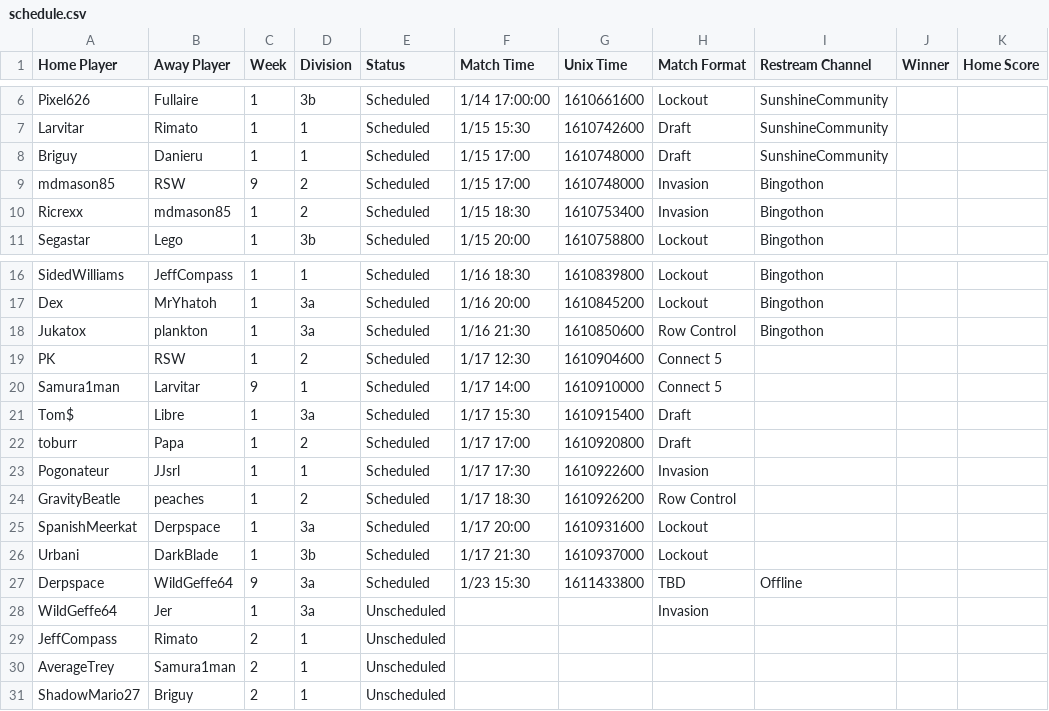
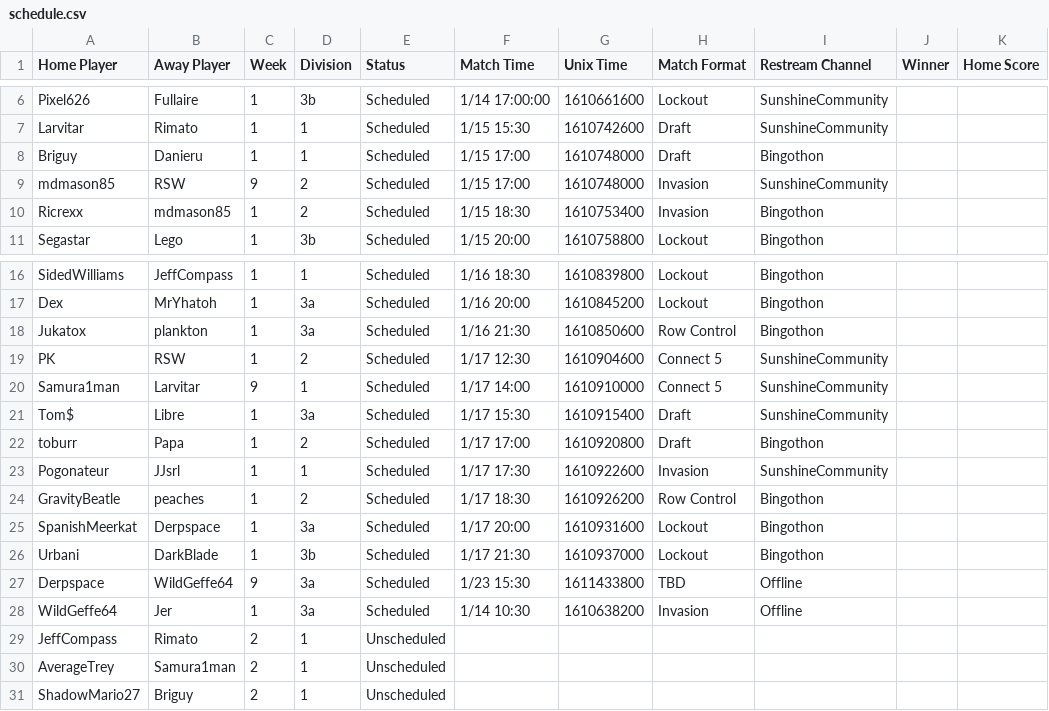
Before and after one commit to Lego6245/sms.bingo, a CSV file: schedule.csv, drawn as a sheet; only a part is shown, gaps mark what is left out; the diff names each change by its address in the sheet, - before the commit and + after, or states it on an @@ line.

Commit message:
Updating Schedule

```diff
--- a/schedule.csv
+++ b/schedule.csv
-I8 (Restream Channel): SunshineCommunity
+I8 (Restream Channel): Bingothon
-I9 (Restream Channel): Bingothon
+I9 (Restream Channel): SunshineCommunity
-I19:I21 (Restream Channel): (empty)
+I19:I21 (Restream Channel): SunshineCommunity
-I22 (Restream Channel): (empty)
+I22 (Restream Channel): Bingothon
-I23 (Restream Channel): (empty)
+I23 (Restream Channel): SunshineCommunity
-I24:I26 (Restream Channel): (empty)
+I24:I26 (Restream Channel): Bingothon
-E28 (Status): Unscheduled
+E28 (Status): Scheduled
-F28 (Match Time): (empty)
+F28 (Match Time): 1/14 10:30
-G28 (Unix Time): (empty)
+G28 (Unix Time): 1610638200
-I28 (Restream Channel): (empty)
+I28 (Restream Channel): Offline
```
